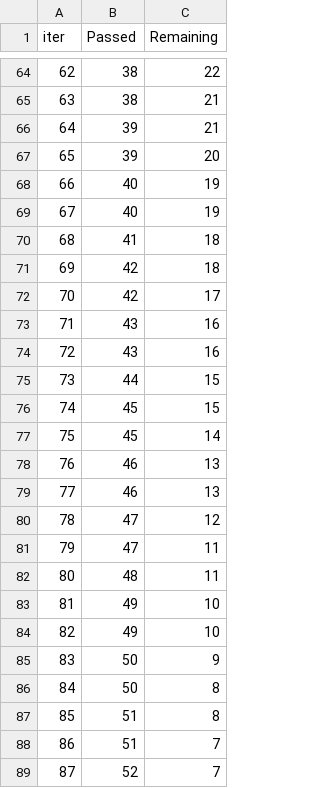
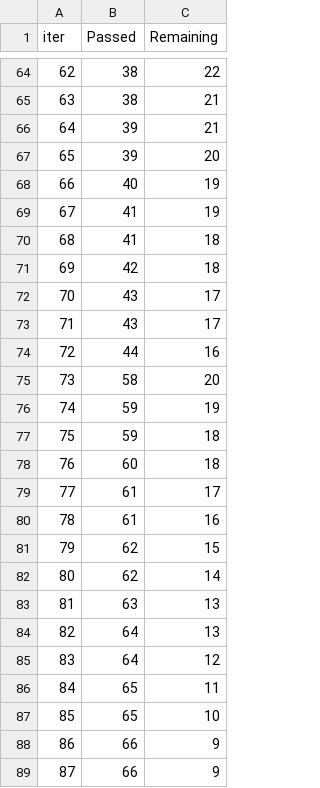
Before and after one commit to HereticInquisitor/deploy, a TSV file: catboost_info/time_left.tsv, drawn as a sheet; only a part is shown, gaps mark what is left out; the diff covers the shown part only.

```diff
--- a/catboost_info/time_left.tsv
+++ b/catboost_info/time_left.tsv
@@ -68,22 +68,22 @@ iter	Passed	Remaining
 66	40	19
-67	40	19
+67	41	19
 68	41	18
 69	42	18
-70	42	17
-71	43	16
-72	43	16
-73	44	15
-74	45	15
-75	45	14
-76	46	13
-77	46	13
-78	47	12
-79	47	11
-80	48	11
-81	49	10
-82	49	10
-83	50	9
-84	50	8
-85	51	8
-86	51	7
-87	52	7
+70	43	17
+71	43	17
+72	44	16
+73	58	20
+74	59	19
+75	59	18
+76	60	18
+77	61	17
+78	61	16
+79	62	15
+80	62	14
+81	63	13
+82	64	13
+83	64	12
+84	65	11
+85	65	10
+86	66	9
+87	66	9
```
Also changed, not shown: 90 edited cells elsewhere in this file, 5 other files.
